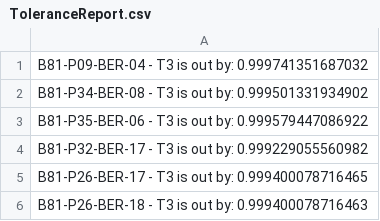
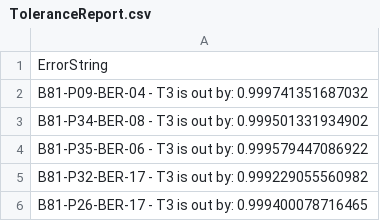
Before and after one commit to benkoshy/TeklaBridgeGirderPlates, a CSV file: ToleranceReport.csv, drawn as a sheet; only a part is shown; the shorter side is filled out with more unchanged rows; the diff names each change by its address in the sheet, - before the commit and + after, or states it on an @@ line.

Commit message:
Add: user defined attributes for the t1, t2, t3 and t4 values

```diff
--- a/ToleranceReport.csv
+++ b/ToleranceReport.csv
+row 1: ErrorString
```
Also changed, not shown: 2 other files.
